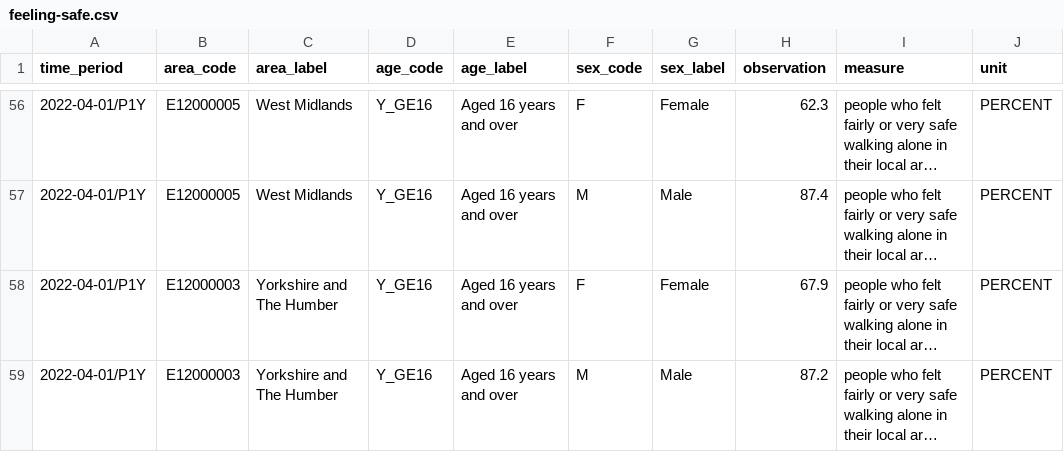
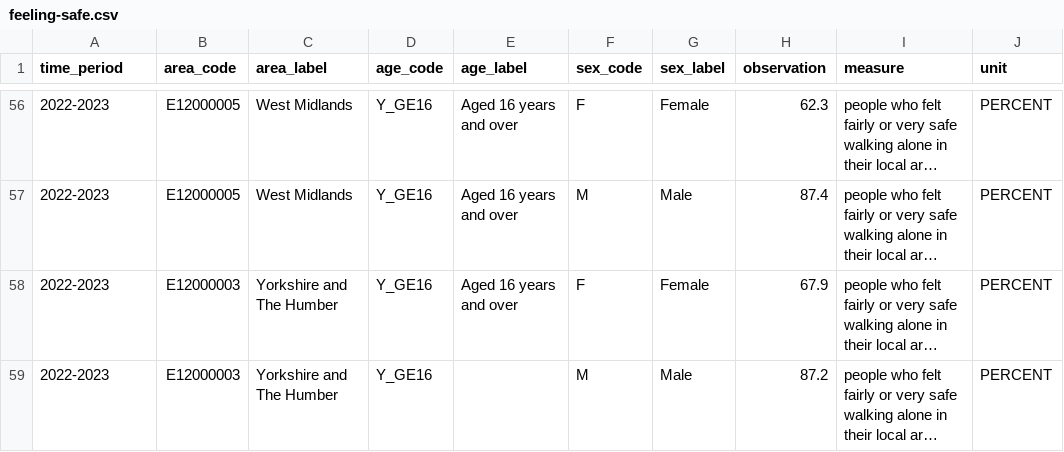
Before and after one commit to canwaf/national-wellbeing, a CSV file: feeling-safe.csv, drawn as a sheet; only a part is shown, gaps mark what is left out; long unchanged cells end in …; the diff covers the shown part only; the diff names each change by its address in the sheet, - before the commit and + after, or states it on an @@ line.

Commit message:
Update time_period column in feeling-safe.json

```diff
--- a/feeling-safe.csv
+++ b/feeling-safe.csv
-A56:A59 (time_period): 2022-04-01/P1Y
+A56:A59 (time_period): 2022-2023
-E59 (age_label): Aged 16 years and over
+E59 (age_label): (empty)
```
Also changed, not shown: 63 edited cells elsewhere in this file, 1 other file.
